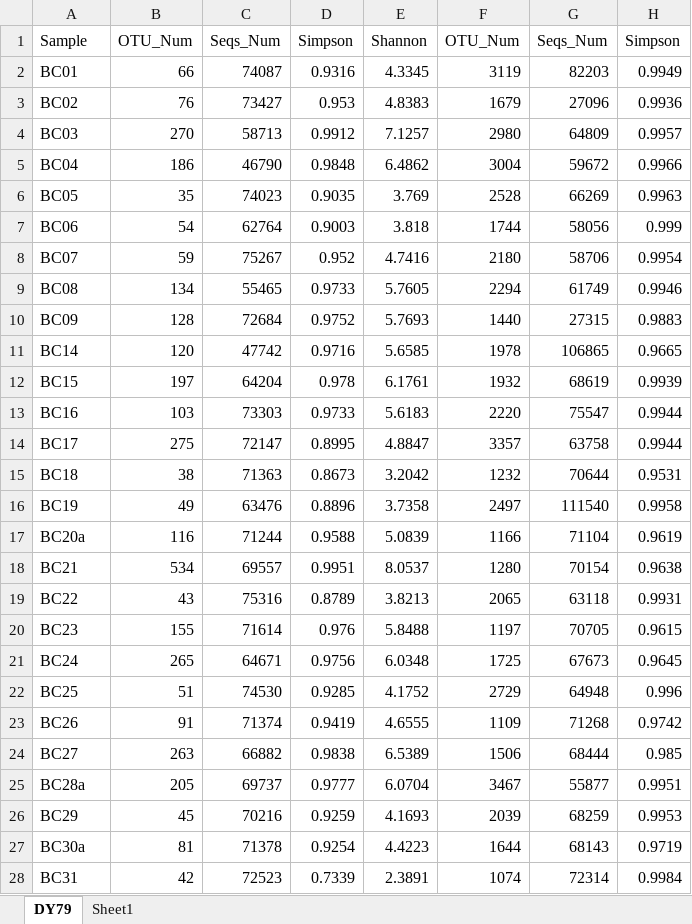
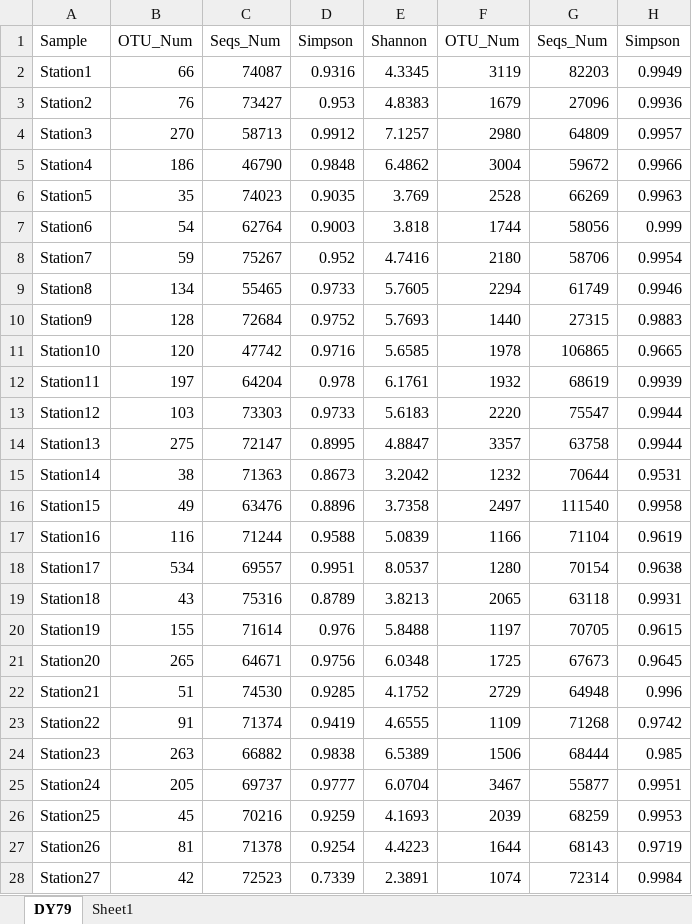
Before and after one commit to haotian19/Overcoming-challenges-in-deep-sea-mining-ecological-assessment, an Excel workbook: Overcoming challenges in deep-sea mining ecological assessment/data 24.10.xlsx, sheet DY79, drawn as a sheet; only a part is shown; values as stored, in another font and other column widths than the file's, no borders; the diff covers the shown part only; the diff names each change by its address in the sheet, - before the commit and + after, or states it on an @@ line.

Commit message:
Add files via upload

```diff
--- a/Overcoming challenges in deep-sea mining ecological assessment/data 24.10.xlsx (sheet DY79)
+++ b/Overcoming challenges in deep-sea mining ecological assessment/data 24.10.xlsx (sheet DY79)
-A2 (Sample): BC01
+A2 (Sample): Station1
-A3 (Sample): BC02
+A3 (Sample): Station2
-A4 (Sample): BC03
+A4 (Sample): Station3
-A5 (Sample): BC04
+A5 (Sample): Station4
-A6 (Sample): BC05
+A6 (Sample): Station5
-A7 (Sample): BC06
+A7 (Sample): Station6
-A8 (Sample): BC07
+A8 (Sample): Station7
-A9 (Sample): BC08
+A9 (Sample): Station8
-A10 (Sample): BC09
+A10 (Sample): Station9
-A11 (Sample): BC14
+A11 (Sample): Station10
-A12 (Sample): BC15
+A12 (Sample): Station11
-A13 (Sample): BC16
+A13 (Sample): Station12
-A14 (Sample): BC17
+A14 (Sample): Station13
-A15 (Sample): BC18
+A15 (Sample): Station14
-A16 (Sample): BC19
+A16 (Sample): Station15
-A17 (Sample): BC20a
+A17 (Sample): Station16
-A18 (Sample): BC21
+A18 (Sample): Station17
-A19 (Sample): BC22
+A19 (Sample): Station18
-A20 (Sample): BC23
+A20 (Sample): Station19
-A21 (Sample): BC24
+A21 (Sample): Station20
-A22 (Sample): BC25
+A22 (Sample): Station21
-A23 (Sample): BC26
+A23 (Sample): Station22
-A24 (Sample): BC27
+A24 (Sample): Station23
-A25 (Sample): BC28a
+A25 (Sample): Station24
-A26 (Sample): BC29
+A26 (Sample): Station25
-A27 (Sample): BC30a
+A27 (Sample): Station26
-A28 (Sample): BC31
+A28 (Sample): Station27
```
Also changed, not shown: 21 edited cells elsewhere in this sheet.
